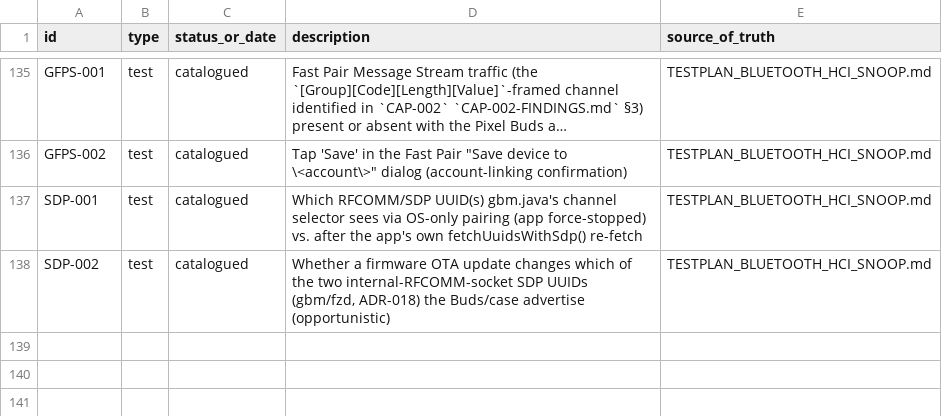
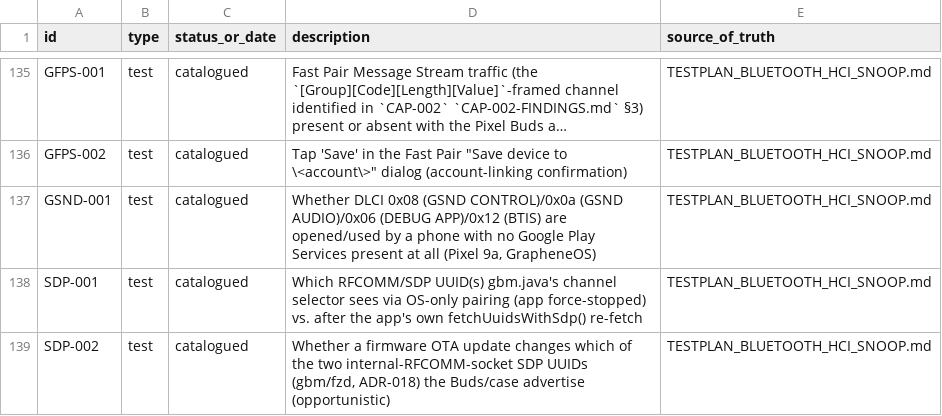
Before and after one commit to tedsluis/opencontrolpixelbudspro2, a CSV file: id_registry.csv, drawn as a sheet; only a part is shown, gaps mark what is left out; long unchanged cells end in …; the diff names each change by its address in the sheet, - before the commit and + after, or states it on an @@ line.

```diff
--- a/id_registry.csv
+++ b/id_registry.csv
+row 137: GSND-001 | test | catalogued | Whether DLCI 0x08 (GSND CONTROL)/0x0a (GSND AUDIO)/0x06 (DEBUG APP)/0x12 (BTIS) are opened/used by a phone with no Google Play Services present at all (Pixel 9a, GrapheneOS) | TESTPLAN_BLUETOOTH_HCI_SNOOP.md
```
Also changed, not shown: 8 other files.
